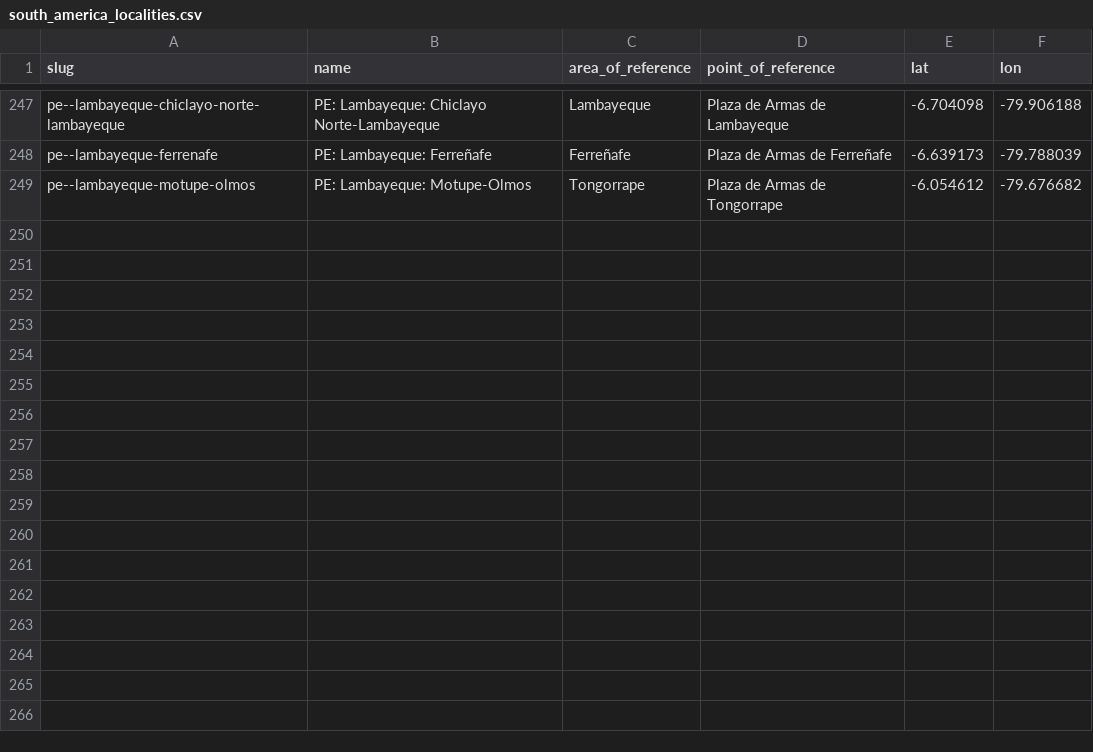
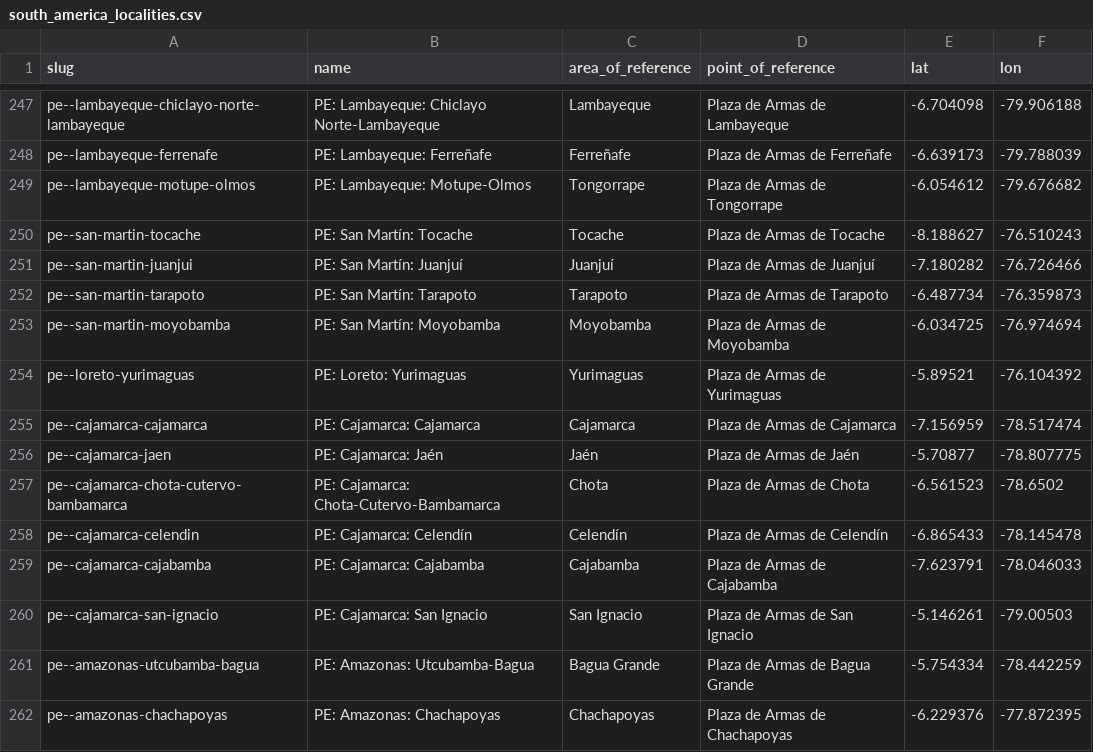
Before and after one commit to Jaza/world-locality-transit-graph, a CSV file: csv/south_america_localities.csv, drawn as a sheet; only a part is shown, gaps mark what is left out.

```diff
--- a/csv/south_america_localities.csv
+++ b/csv/south_america_localities.csv
@@ -249 +249,14 @@ pe--lambayeque-ferrenafe,PE: Lambayeque: Ferreñafe,Ferreñafe,Plaza de Armas de
 pe--lambayeque-motupe-olmos,PE: Lambayeque: Motupe-Olmos,Tongorrape,Plaza de Armas de Tongorrape,-6.054612,-79.676682
+pe--san-martin-tocache,PE: San Martín: Tocache,Tocache,Plaza de Armas de Tocache,-8.188627,-76.510243
+pe--san-martin-juanjui,PE: San Martín: Juanjuí,Juanjuí,Plaza de Armas de Juanjuí,-7.180282,-76.726466
+pe--san-martin-tarapoto,PE: San Martín: Tarapoto,Tarapoto,Plaza de Armas de Tarapoto,-6.487734,-76.359873
+pe--san-martin-moyobamba,PE: San Martín: Moyobamba,Moyobamba,Plaza de Armas de Moyobamba,-6.034725,-76.974694
+pe--loreto-yurimaguas,PE: Loreto: Yurimaguas,Yurimaguas,Plaza de Armas de Yurimaguas,-5.89521,-76.104392
+pe--cajamarca-cajamarca,PE: Cajamarca: Cajamarca,Cajamarca,Plaza de Armas de Cajamarca,-7.156959,-78.517474
+pe--cajamarca-jaen,PE: Cajamarca: Jaén,Jaén,Plaza de Armas de Jaén,-5.70877,-78.807775
+pe--cajamarca-chota-cutervo-bambamarca,PE: Cajamarca: Chota-Cutervo-Bambamarca,Chota,Plaza de Armas de Chota,-6.561523,-78.6502
+pe--cajamarca-celendin,PE: Cajamarca: Celendín,Celendín,Plaza de Armas de Celendín,-6.865433,-78.145478
+pe--cajamarca-cajabamba,PE: Cajamarca: Cajabamba,Cajabamba,Plaza de Armas de Cajabamba,-7.623791,-78.046033
+pe--cajamarca-san-ignacio,PE: Cajamarca: San Ignacio,San Ignacio,Plaza de Armas de San Ignacio,-5.146261,-79.00503
+pe--amazonas-utcubamba-bagua,PE: Amazonas: Utcubamba-Bagua,Bagua Grande,Plaza de Armas de Bagua Grande,-5.754334,-78.442259
+pe--amazonas-chachapoyas,PE: Amazonas: Chachapoyas,Chachapoyas,Plaza de Armas de Chachapoyas,-6.229376,-77.872395
```
Also changed, not shown: csv/south_america_localities_transit_times.csv.
